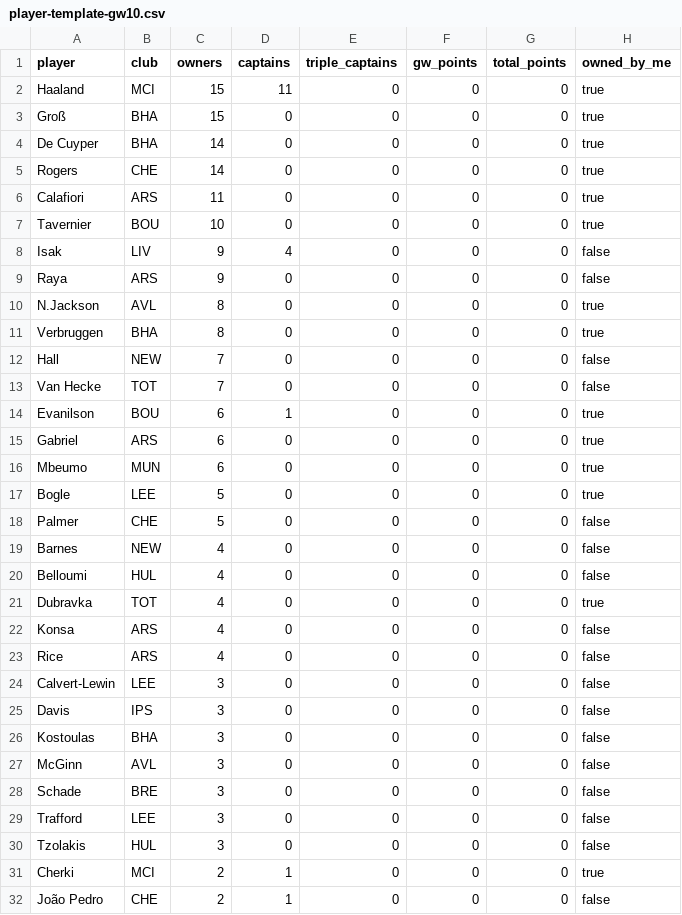
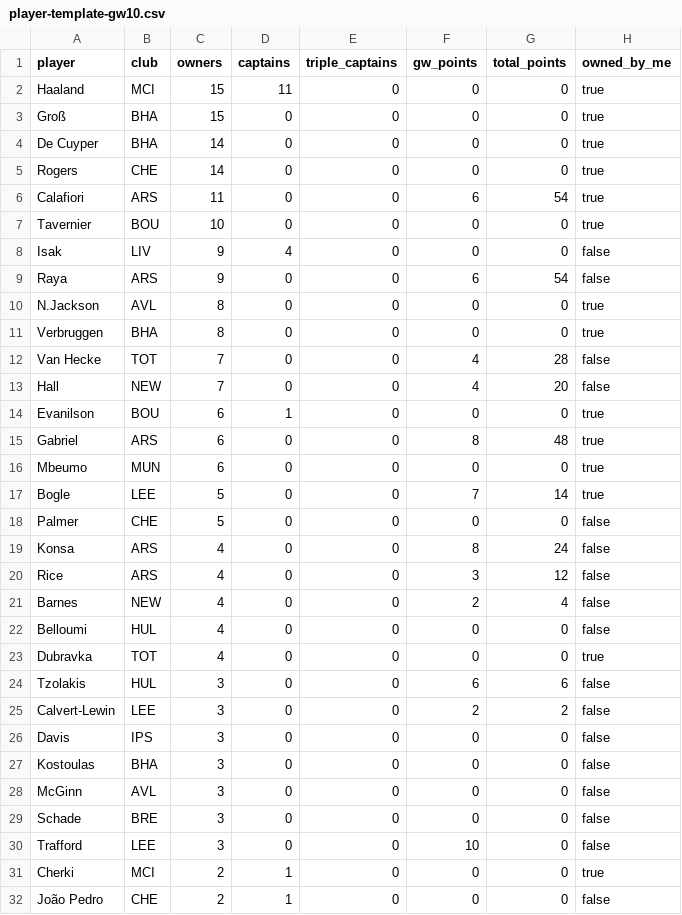
Before and after one commit to kanitnany-cloud/GPTxMe, a CSV file: mini-league/player-template-gw10.csv, drawn as a sheet; only a part is shown; the diff covers the shown part only.

```diff
--- a/mini-league/player-template-gw10.csv
+++ b/mini-league/player-template-gw10.csv
@@ -5,21 +5,22 @@ De Cuyper,BHA,14,0,0,0,0,true
 Rogers,CHE,14,0,0,0,0,true
-Calafiori,ARS,11,0,0,0,0,true
+Calafiori,ARS,11,0,0,6,54,true
 Tavernier,BOU,10,0,0,0,0,true
 Isak,LIV,9,4,0,0,0,false
-Raya,ARS,9,0,0,0,0,false
+Raya,ARS,9,0,0,6,54,false
 N.Jackson,AVL,8,0,0,0,0,true
 Verbruggen,BHA,8,0,0,0,0,true
-Hall,NEW,7,0,0,0,0,false
-Van Hecke,TOT,7,0,0,0,0,false
+Van Hecke,TOT,7,0,0,4,28,false
+Hall,NEW,7,0,0,4,20,false
 Evanilson,BOU,6,1,0,0,0,true
-Gabriel,ARS,6,0,0,0,0,true
+Gabriel,ARS,6,0,0,8,48,true
 Mbeumo,MUN,6,0,0,0,0,true
-Bogle,LEE,5,0,0,0,0,true
+Bogle,LEE,5,0,0,7,14,true
 Palmer,CHE,5,0,0,0,0,false
-Barnes,NEW,4,0,0,0,0,false
+Konsa,ARS,4,0,0,8,24,false
+Rice,ARS,4,0,0,3,12,false
+Barnes,NEW,4,0,0,2,4,false
 Belloumi,HUL,4,0,0,0,0,false
 Dubravka,TOT,4,0,0,0,0,true
-Konsa,ARS,4,0,0,0,0,false
-Rice,ARS,4,0,0,0,0,false
-Calvert-Lewin,LEE,3,0,0,0,0,false
+Tzolakis,HUL,3,0,0,6,6,false
+Calvert-Lewin,LEE,3,0,0,2,2,false
 Davis,IPS,3,0,0,0,0,false
@@ -28,4 +29,3 @@ McGinn,AVL,3,0,0,0,0,false
 Schade,BRE,3,0,0,0,0,false
-Trafford,LEE,3,0,0,0,0,false
-Tzolakis,HUL,3,0,0,0,0,false
+Trafford,LEE,3,0,0,10,0,false
 Cherki,MCI,2,1,0,0,0,true
```
Also changed, not shown: 6 added rows, 6 removed rows and 6 edited cells elsewhere in this file, mini-league/team-summary-gw10.csv, 3 other files.
